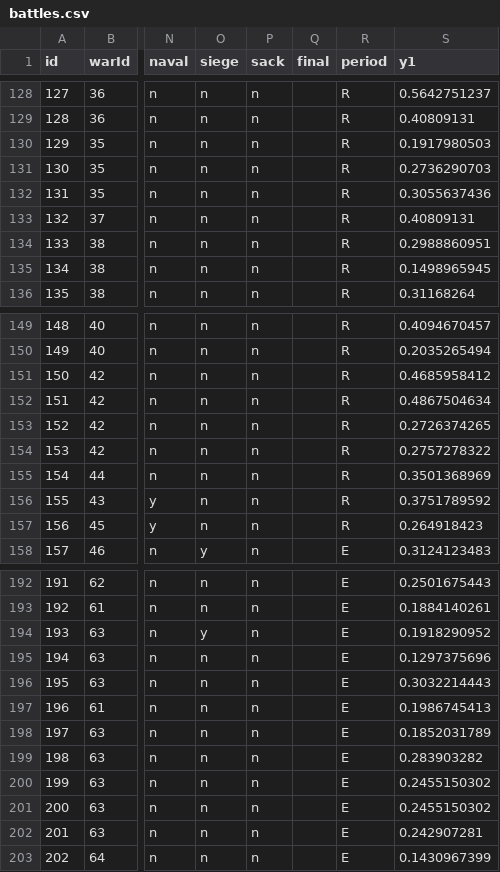
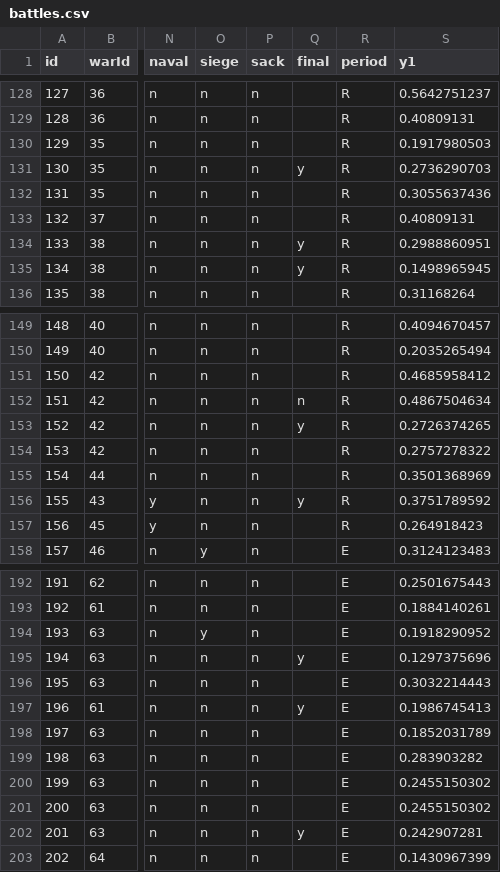
Before and after one commit to MatteoSalvino/VA-Roman-Empire, a CSV file: src/assets/battles.csv, drawn as a sheet; only a part is shown, gaps mark what is left out; the diff covers the shown part only; the diff names each change by its address in the sheet, - before the commit and + after, or states it on an @@ line.

```diff
--- a/src/assets/battles.csv
+++ b/src/assets/battles.csv
-Q131 (final): (empty)
+Q131 (final): y
-Q134:Q135 (final): (empty)
+Q134:Q135 (final): y
-Q152 (final): (empty)
+Q152 (final): n
-Q153 (final): (empty)
+Q153 (final): y
-Q156 (final): (empty)
+Q156 (final): y
-Q195 (final): (empty)
+Q195 (final): y
-Q197 (final): (empty)
+Q197 (final): y
-Q202 (final): (empty)
+Q202 (final): y
```
Also changed, not shown: 23 edited cells elsewhere in this file.
